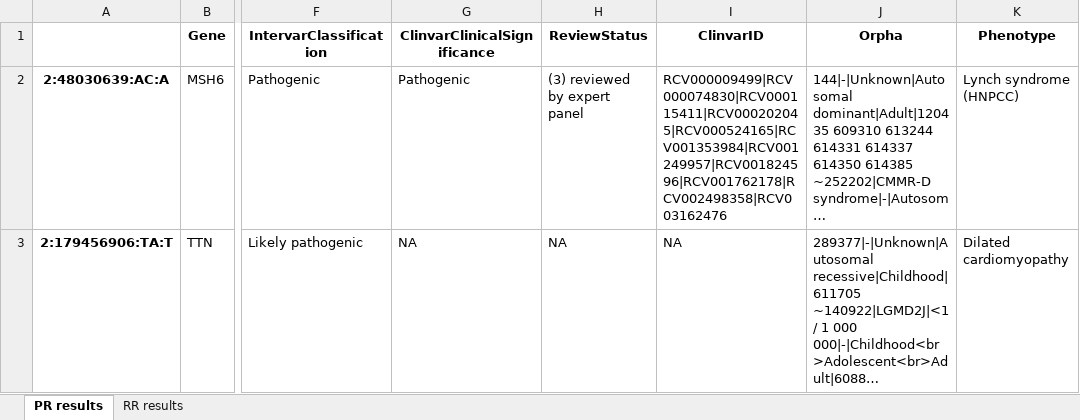
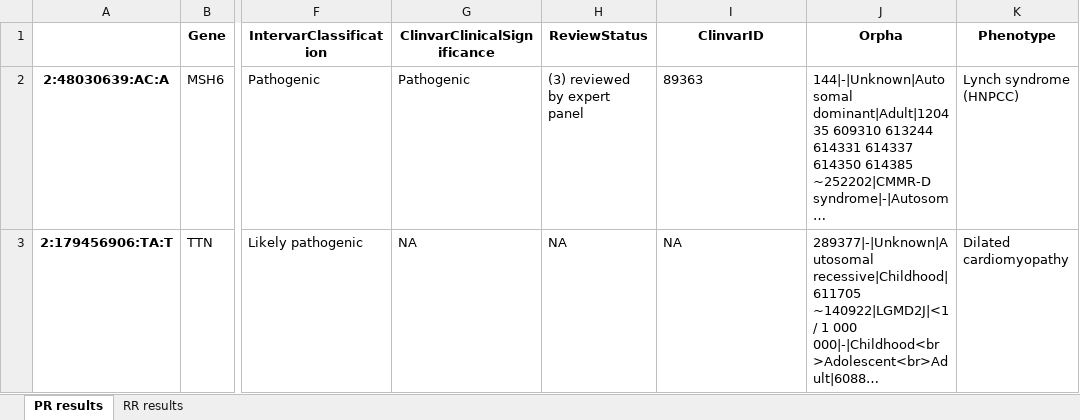
Before and after one commit to babelomics/SFtool, an Excel workbook: final_output/0270-049-ENOD.labeled_final_results.xlsx, sheet PR results, drawn as a sheet; only a part is shown, gaps mark what is left out; long unchanged cells end in …; values as stored, in another font and other column widths than the file's, no borders; the diff names each change by its address in the sheet, - before the commit and + after, or states it on an @@ line.

Commit message:
clinvarID is used as an identifier from Clinvar DDBB

```diff
--- a/final_output/0270-049-ENOD.labeled_final_results.xlsx (sheet PR results)
+++ b/final_output/0270-049-ENOD.labeled_final_results.xlsx (sheet PR results)
-I2 (ClinvarID): RCV000009499|RCV000074830|RCV000115411|RCV000202045|RCV000524165|RCV001353984|RCV001249957|RCV001824596|RCV001762178|RCV002498358|RCV003162476
+I2 (ClinvarID): 89363
```
Also changed, not shown: sheet RR results, 3 other files.
